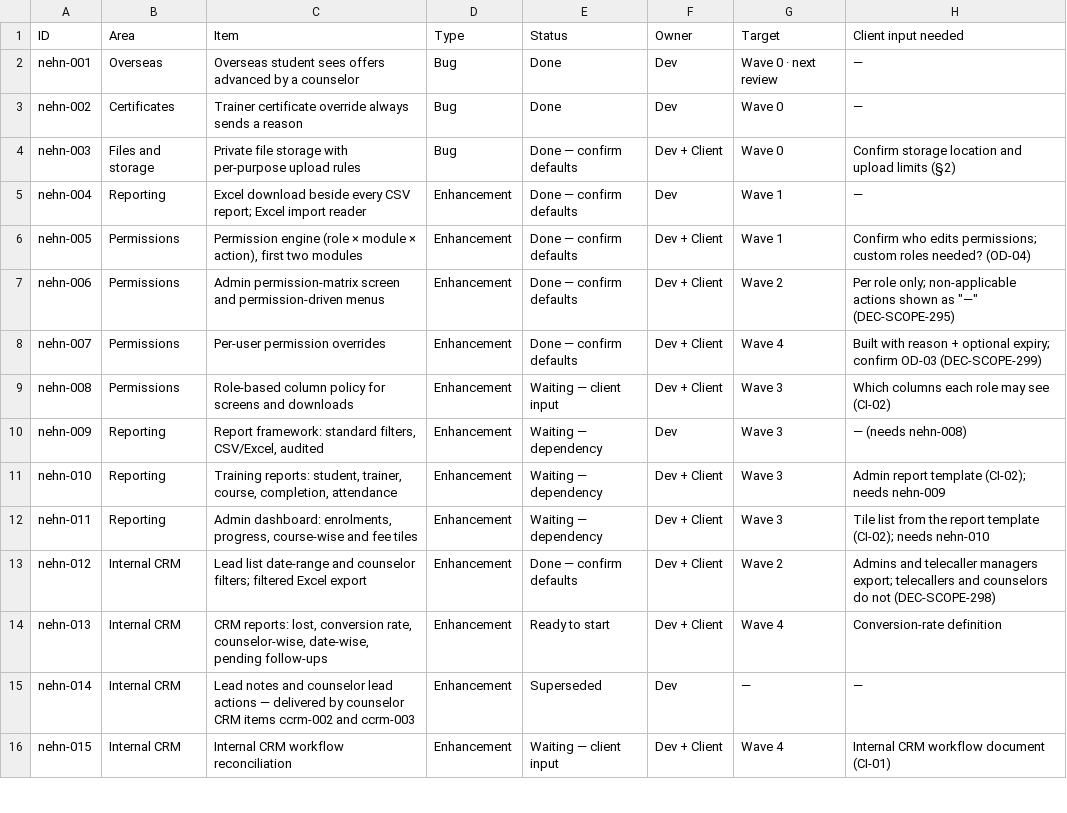
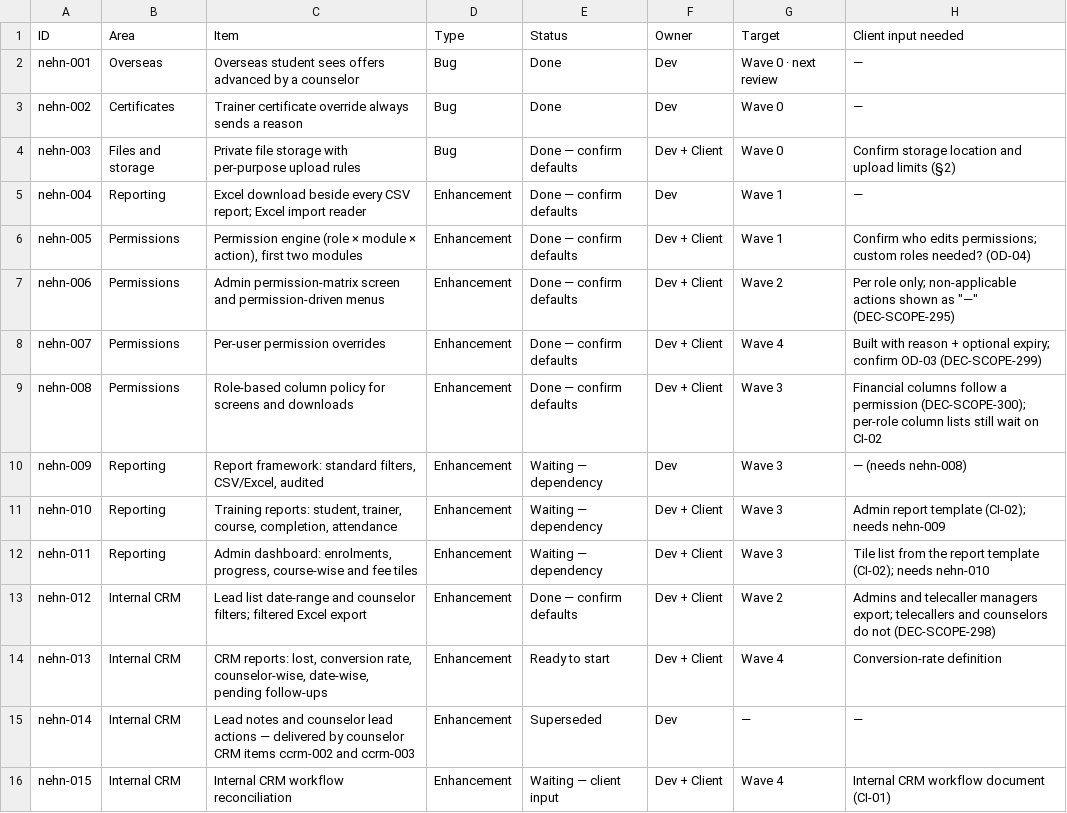
Before and after one commit to nageswau/trainwebsite, a CSV file: docs/delivery/FEEDBACK_TRACKER.csv, drawn as a sheet; only a part is shown.

```diff
--- a/docs/delivery/FEEDBACK_TRACKER.csv
+++ b/docs/delivery/FEEDBACK_TRACKER.csv
@@ -8,3 +8,3 @@ nehn-006,Permissions,Admin permission-matrix screen and permission-driven menus,
 nehn-007,Permissions,Per-user permission overrides,Enhancement,Done — confirm defaults,Dev + Client,Wave 4,Built with reason + optional expiry; confirm OD-03 (DEC-SCOPE-299)
-nehn-008,Permissions,Role-based column policy for screens and downloads,Enhancement,Waiting — client input,Dev + Client,Wave 3,Which columns each role may see (CI-02)
+nehn-008,Permissions,Role-based column policy for screens and downloads,Enhancement,Done — confirm defaults,Dev + Client,Wave 3,Financial columns follow a permission (DEC-SCOPE-300); per-role column lists still wait on CI-02
 nehn-009,Reporting,"Report framework: standard filters, CSV/Excel, audited",Enhancement,Waiting — dependency,Dev,Wave 3,— (needs nehn-008)
```
Also changed, not shown: 14 other files.
